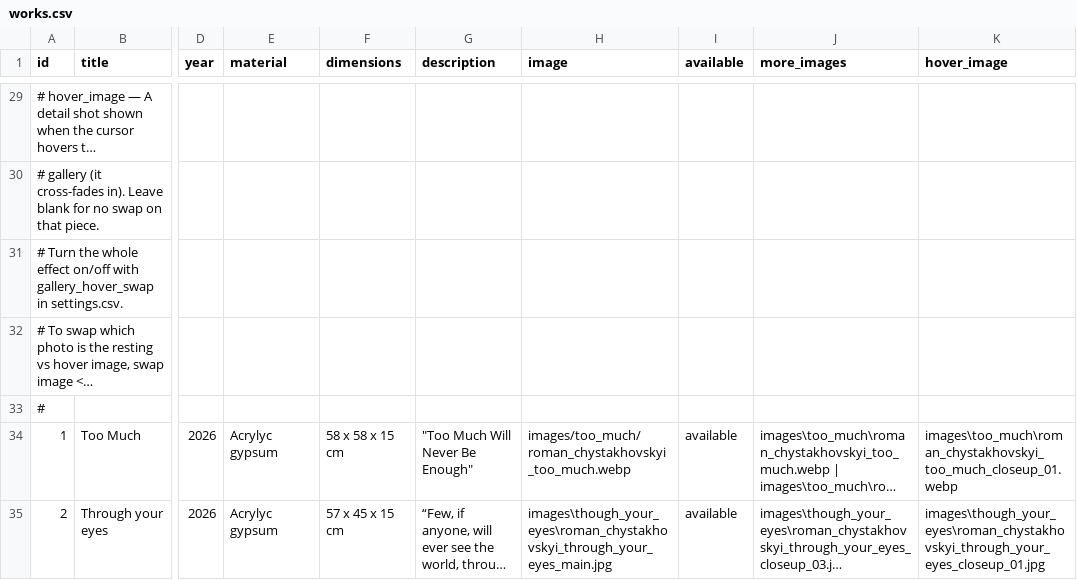
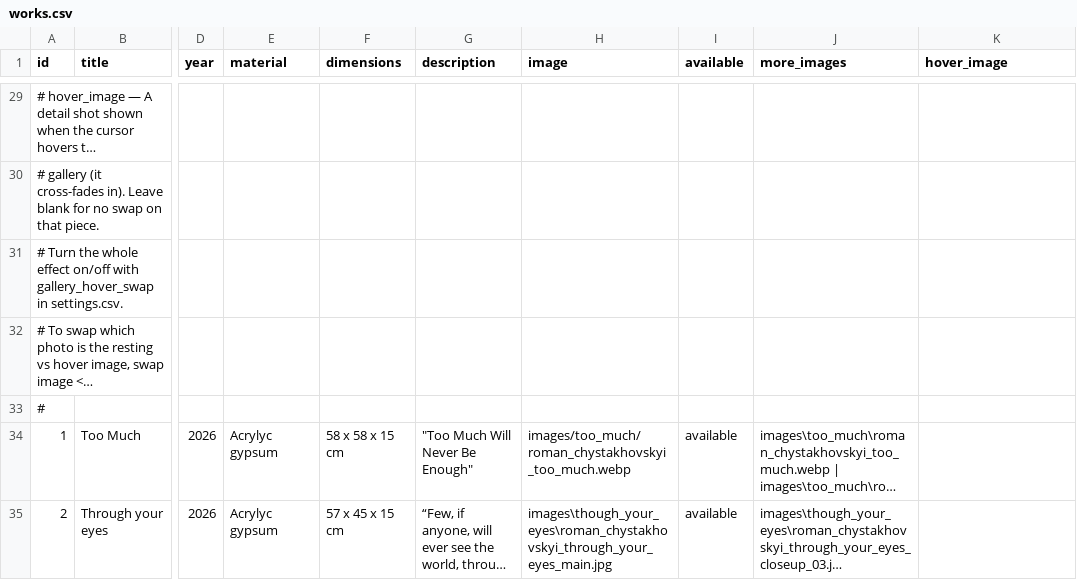
Before and after one commit to muso-design/art-website, a CSV file: works.csv, drawn as a sheet; only a part is shown, gaps mark what is left out; long unchanged cells end in …; the diff covers the shown part only; the diff names each change by its address in the sheet, - before the commit and + after, or states it on an @@ line.

```diff
--- a/works.csv
+++ b/works.csv
-K34 (hover_image): images\too_much\roman_chystakhovskyi_too_much_closeup_01.webp
+K34 (hover_image): (empty)
-K35 (hover_image): images\though_your_eyes\roman_chystakhovskyi_through_your_eyes_closeup_01.jpg
+K35 (hover_image): (empty)
```
Also changed, not shown: 1 added row and 1 edited cell elsewhere in this file, settings.csv, 25 other files.
